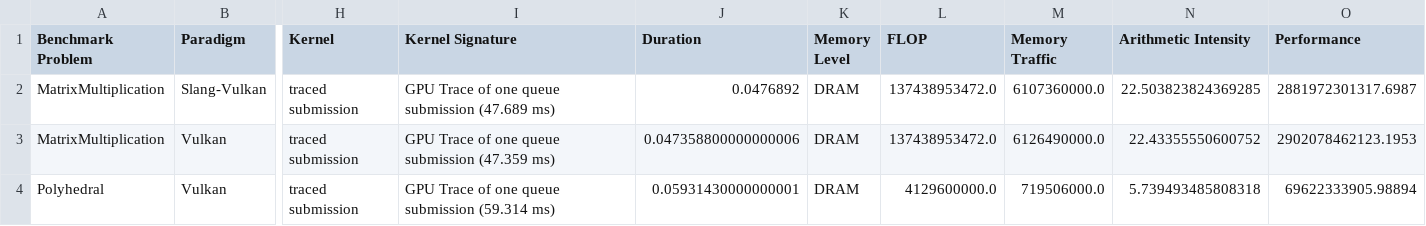
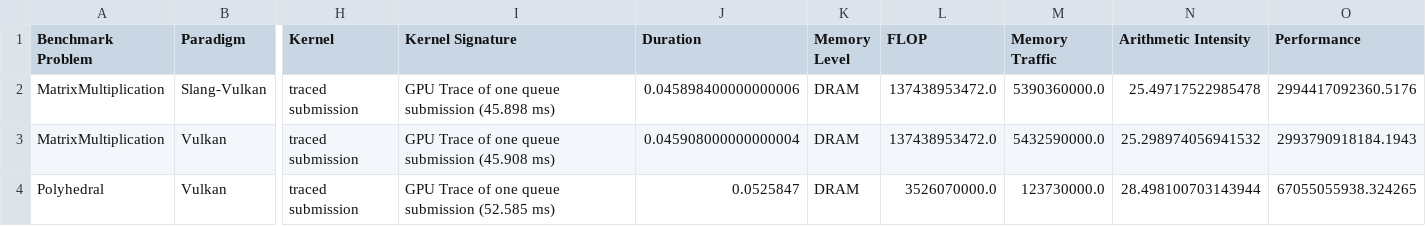
Before and after one commit to schuhmaj/performance-portability-benchmark, a CSV file: results/Profiling_NGFX_NVIDIA_RTX5080.csv, drawn as a sheet; only a part is shown, gaps mark what is left out; the diff names each change by its address in the sheet, - before the commit and + after, or states it on an @@ line.

```diff
--- a/results/Profiling_NGFX_NVIDIA_RTX5080.csv
+++ b/results/Profiling_NGFX_NVIDIA_RTX5080.csv
-I2 (Kernel Signature): GPU Trace of one queue submission (47.689 ms)
+I2 (Kernel Signature): GPU Trace of one queue submission (45.898 ms)
-J2 (Duration): 0.0476892
+J2 (Duration): 0.045898400000000006
-M2 (Memory Traffic): 6107360000.0
+M2 (Memory Traffic): 5390360000.0
-N2 (Arithmetic Intensity): 22.503823824369285
+N2 (Arithmetic Intensity): 25.49717522985478
-O2 (Performance): 2881972301317.6987
+O2 (Performance): 2994417092360.5176
-I3 (Kernel Signature): GPU Trace of one queue submission (47.359 ms)
+I3 (Kernel Signature): GPU Trace of one queue submission (45.908 ms)
-J3 (Duration): 0.047358800000000006
+J3 (Duration): 0.045908000000000004
-M3 (Memory Traffic): 6126490000.0
+M3 (Memory Traffic): 5432590000.0
-N3 (Arithmetic Intensity): 22.43355550600752
+N3 (Arithmetic Intensity): 25.298974056941532
-O3 (Performance): 2902078462123.1953
+O3 (Performance): 2993790918184.1943
-I4 (Kernel Signature): GPU Trace of one queue submission (59.314 ms)
+I4 (Kernel Signature): GPU Trace of one queue submission (52.585 ms)
-J4 (Duration): 0.05931430000000001
+J4 (Duration): 0.0525847
-L4 (FLOP): 4129600000.0
+L4 (FLOP): 3526070000.0
-M4 (Memory Traffic): 719506000.0
+M4 (Memory Traffic): 123730000.0
-N4 (Arithmetic Intensity): 5.739493485808318
+N4 (Arithmetic Intensity): 28.498100703143944
-O4 (Performance): 69622333905.98894
+O4 (Performance): 67055055938.324265
```
Also changed, not shown: results/Profiling_NCU_NVIDIA_RTX5080.csv, results/Profiling_NSYS_NVIDIA_RTX5080.csv, 13 other files.
